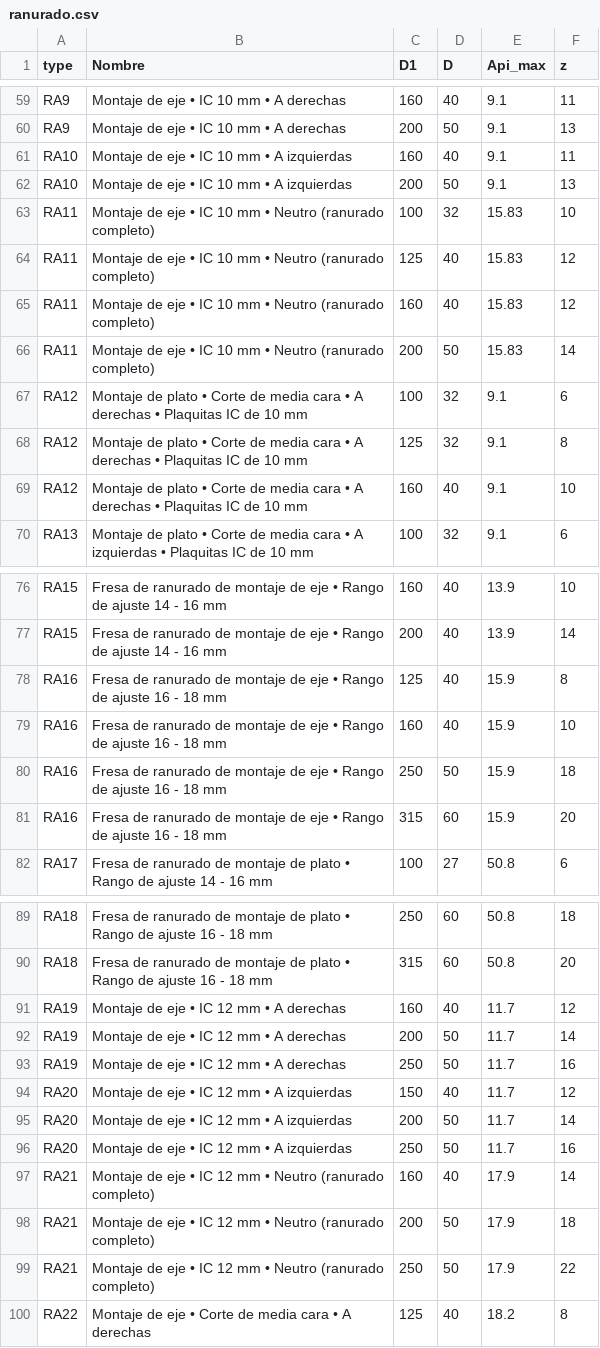
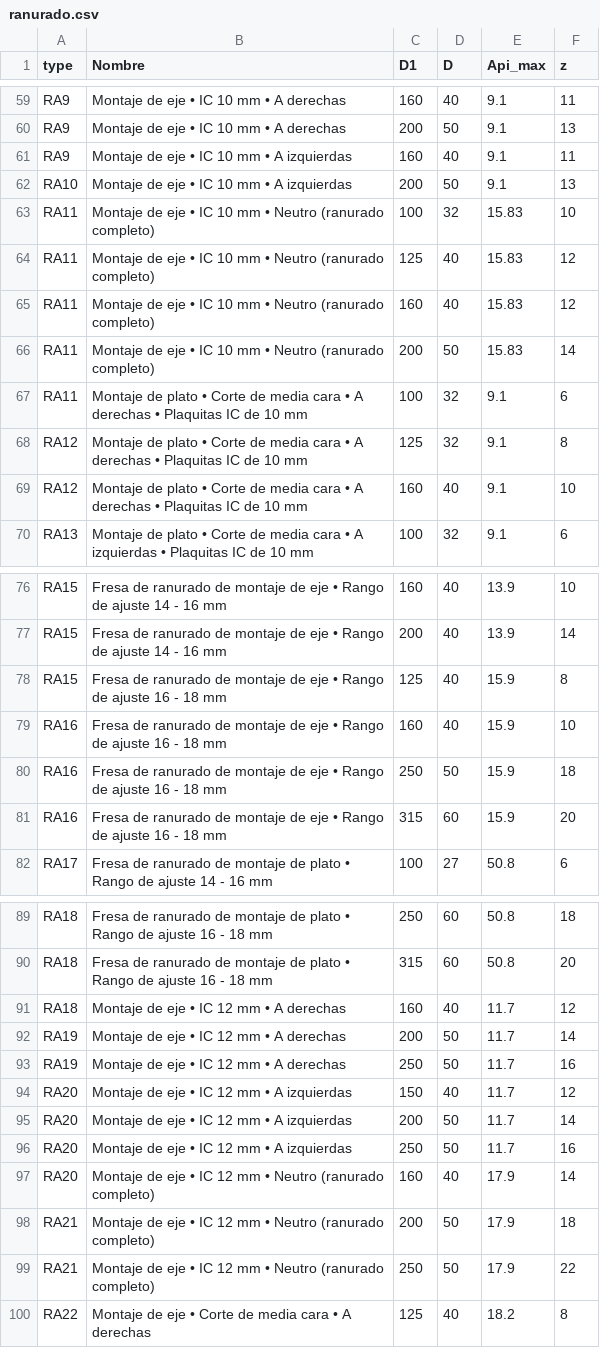
Before and after one commit to DanielSarmiento04/cnc_catalog, a CSV file: app/data/operation/ranurado.csv, drawn as a sheet; only a part is shown, gaps mark what is left out; the diff covers the shown part only.

```diff
--- a/app/data/operation/ranurado.csv
+++ b/app/data/operation/ranurado.csv
@@ -60,3 +60,3 @@ RA9,Montaje de eje  • IC  10 mm  • A derechas,160,40,9.1,11
 RA9,Montaje de eje  • IC  10 mm  • A derechas,200,50,9.1,13
-RA10,Montaje de eje  • IC  10 mm  • A izquierdas,160,40,9.1,11
+RA9,Montaje de eje  • IC  10 mm  • A izquierdas,160,40,9.1,11
 RA10,Montaje de eje  • IC  10 mm  • A izquierdas,200,50,9.1,13
@@ -66,3 +66,3 @@ RA11,Montaje de eje  • IC  10 mm  • Neutro (ranurado completo),160,40,15.83,
 RA11,Montaje de eje  • IC  10 mm  • Neutro (ranurado completo),200,50,15.83,14
-RA12,Montaje de plato  • Corte de media cara  • A derechas • Plaquitas IC de 10 mm,100,32,9.1,6
+RA11,Montaje de plato  • Corte de media cara  • A derechas • Plaquitas IC de 10 mm,100,32,9.1,6
 RA12,Montaje de plato  • Corte de media cara  • A derechas • Plaquitas IC de 10 mm,125,32,9.1,8
@@ -77,3 +77,3 @@ RA15,Fresa de ranurado de montaje de eje  • Rango de ajuste 14 - 16 mm,160,40,
 RA15,Fresa de ranurado de montaje de eje  • Rango de ajuste 14 - 16 mm,200,40,13.9,14
-RA16,Fresa de ranurado de montaje de eje  • Rango de ajuste 16 - 18 mm,125,40,15.9,8
+RA15,Fresa de ranurado de montaje de eje  • Rango de ajuste 16 - 18 mm,125,40,15.9,8
 RA16,Fresa de ranurado de montaje de eje  • Rango de ajuste 16 - 18 mm,160,40,15.9,10
@@ -90,3 +90,3 @@ RA18,Fresa de ranurado de montaje de plato • Rango de ajuste 16 - 18 mm,250,60
 RA18,Fresa de ranurado de montaje de plato • Rango de ajuste 16 - 18 mm,315,60,50.8,20
-RA19,Montaje de eje  • IC 12 mm  • A derechas,160,40,11.7,12
+RA18,Montaje de eje  • IC 12 mm  • A derechas,160,40,11.7,12
 RA19,Montaje de eje  • IC 12 mm  • A derechas,200,50,11.7,14
@@ -96,3 +96,3 @@ RA20,Montaje de eje  • IC 12 mm  • A izquierdas,200,50,11.7,14
 RA20,Montaje de eje  • IC 12 mm  • A izquierdas,250,50,11.7,16
-RA21,Montaje de eje  • IC  12 mm  • Neutro (ranurado completo),160,40,17.9,14
+RA20,Montaje de eje  • IC  12 mm  • Neutro (ranurado completo),160,40,17.9,14
 RA21,Montaje de eje  • IC  12 mm  • Neutro (ranurado completo),200,50,17.9,18
```
Also changed, not shown: 9 edited cells elsewhere in this file, app/data/operation/planeado.csv.
